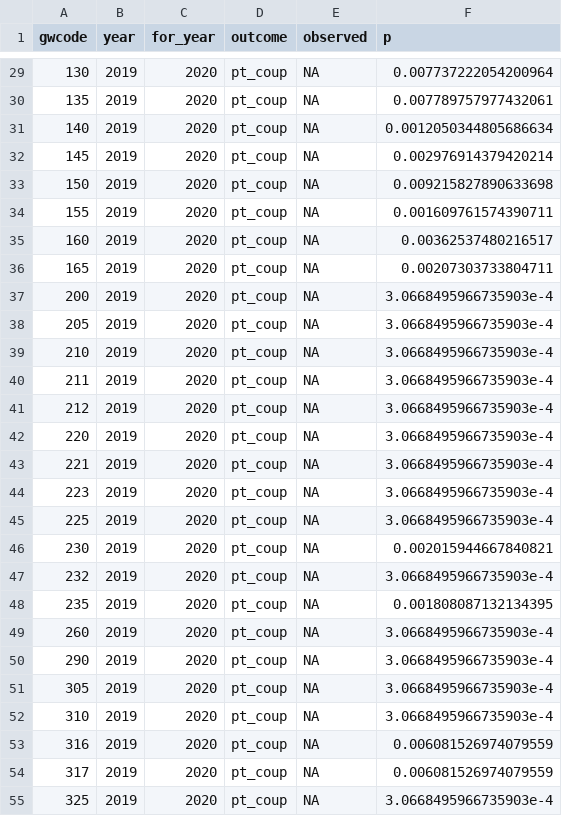
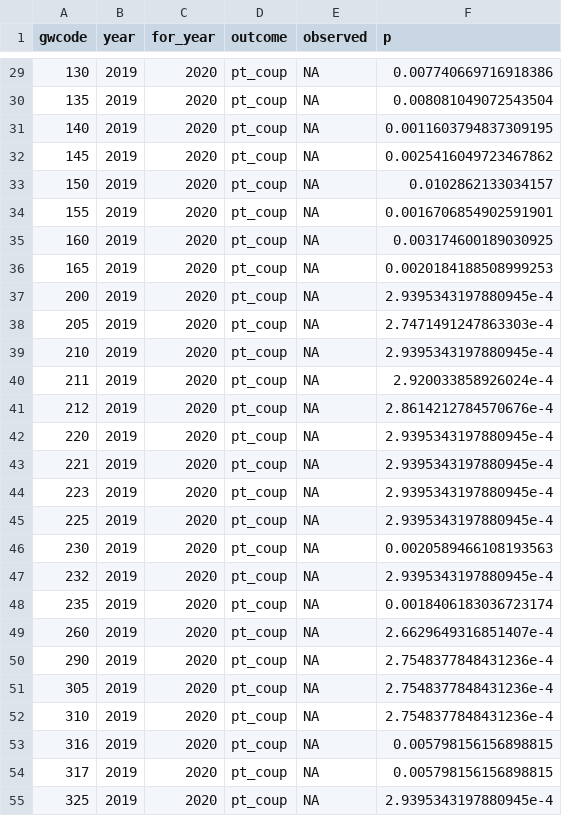
Before and after one commit to andybega/forecaster2, a CSV file: models/output/fcast.csv, drawn as a sheet; only a part is shown, gaps mark what is left out; the diff covers the shown part only.

```diff
--- a/models/output/fcast.csv
+++ b/models/output/fcast.csv
@@ -29,27 +29,27 @@ gwcode,year,for_year,outcome,observed,p
-130,2019,2020,pt_coup,NA,0.007737222054200964
-135,2019,2020,pt_coup,NA,0.007789757977432061
-140,2019,2020,pt_coup,NA,0.0012050344805686634
-145,2019,2020,pt_coup,NA,0.002976914379420214
-150,2019,2020,pt_coup,NA,0.009215827890633698
-155,2019,2020,pt_coup,NA,0.001609761574390711
-160,2019,2020,pt_coup,NA,0.00362537480216517
-165,2019,2020,pt_coup,NA,0.00207303733804711
-200,2019,2020,pt_coup,NA,3.0668495966735903e-4
-205,2019,2020,pt_coup,NA,3.0668495966735903e-4
-210,2019,2020,pt_coup,NA,3.0668495966735903e-4
-211,2019,2020,pt_coup,NA,3.0668495966735903e-4
-212,2019,2020,pt_coup,NA,3.0668495966735903e-4
-220,2019,2020,pt_coup,NA,3.0668495966735903e-4
-221,2019,2020,pt_coup,NA,3.0668495966735903e-4
-223,2019,2020,pt_coup,NA,3.0668495966735903e-4
-225,2019,2020,pt_coup,NA,3.0668495966735903e-4
-230,2019,2020,pt_coup,NA,0.002015944667840821
-232,2019,2020,pt_coup,NA,3.0668495966735903e-4
-235,2019,2020,pt_coup,NA,0.001808087132134395
-260,2019,2020,pt_coup,NA,3.0668495966735903e-4
-290,2019,2020,pt_coup,NA,3.0668495966735903e-4
-305,2019,2020,pt_coup,NA,3.0668495966735903e-4
-310,2019,2020,pt_coup,NA,3.0668495966735903e-4
-316,2019,2020,pt_coup,NA,0.006081526974079559
-317,2019,2020,pt_coup,NA,0.006081526974079559
-325,2019,2020,pt_coup,NA,3.0668495966735903e-4
+130,2019,2020,pt_coup,NA,0.007740669716918386
+135,2019,2020,pt_coup,NA,0.008081049072543504
+140,2019,2020,pt_coup,NA,0.0011603794837309195
+145,2019,2020,pt_coup,NA,0.0025416049723467862
+150,2019,2020,pt_coup,NA,0.0102862133034157
+155,2019,2020,pt_coup,NA,0.0016706854902591901
+160,2019,2020,pt_coup,NA,0.003174600189030925
+165,2019,2020,pt_coup,NA,0.0020184188508999253
+200,2019,2020,pt_coup,NA,2.9395343197880945e-4
+205,2019,2020,pt_coup,NA,2.7471491247863303e-4
+210,2019,2020,pt_coup,NA,2.9395343197880945e-4
+211,2019,2020,pt_coup,NA,2.920033858926024e-4
+212,2019,2020,pt_coup,NA,2.8614212784570676e-4
+220,2019,2020,pt_coup,NA,2.9395343197880945e-4
+221,2019,2020,pt_coup,NA,2.9395343197880945e-4
+223,2019,2020,pt_coup,NA,2.9395343197880945e-4
+225,2019,2020,pt_coup,NA,2.9395343197880945e-4
+230,2019,2020,pt_coup,NA,0.0020589466108193563
+232,2019,2020,pt_coup,NA,2.9395343197880945e-4
+235,2019,2020,pt_coup,NA,0.0018406183036723174
+260,2019,2020,pt_coup,NA,2.6629649316851407e-4
+290,2019,2020,pt_coup,NA,2.7548377848431236e-4
+305,2019,2020,pt_coup,NA,2.7548377848431236e-4
+310,2019,2020,pt_coup,NA,2.7548377848431236e-4
+316,2019,2020,pt_coup,NA,0.005798156156898815
+317,2019,2020,pt_coup,NA,0.005798156156898815
+325,2019,2020,pt_coup,NA,2.9395343197880945e-4
```
Also changed, not shown: 170 edited cells elsewhere in this file, 2 other files.
